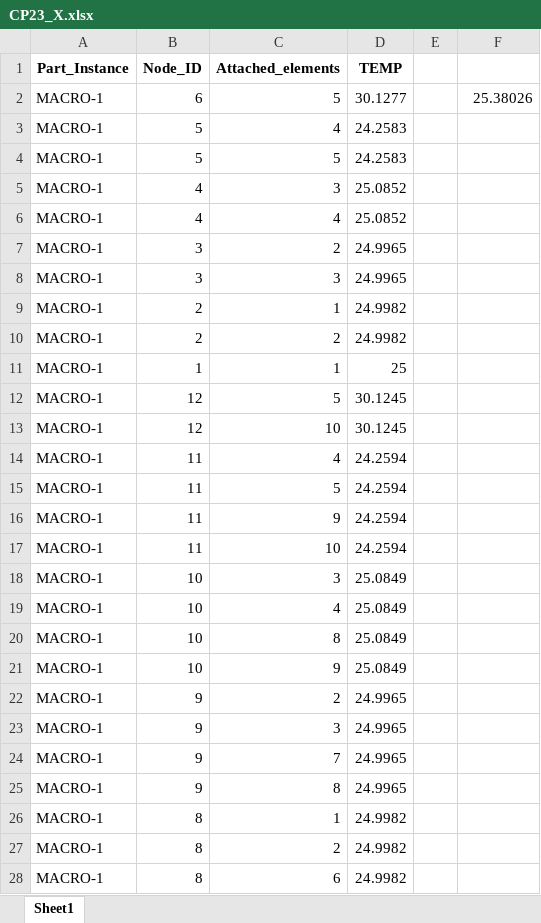
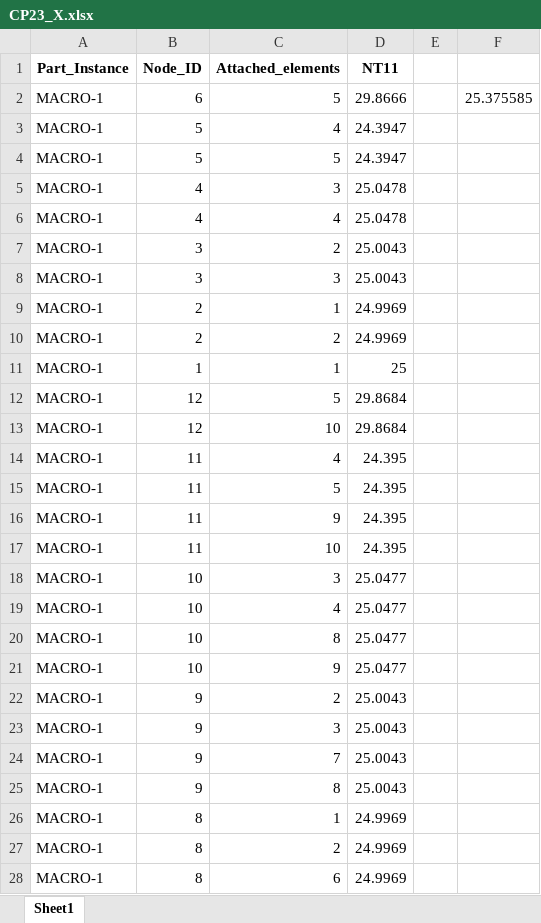
Before and after one commit to W2412/Project_DFE2, an Excel workbook: Properties/CP23_X.xlsx, sheet Sheet1, drawn as a sheet; only a part is shown; values as stored, in another font and other column widths than the file's, no borders; the diff covers the shown part only; the diff names each change by its address in the sheet, - before the commit and + after, or states it on an @@ line.

```diff
--- a/Properties/CP23_X.xlsx (sheet Sheet1)
+++ b/Properties/CP23_X.xlsx (sheet Sheet1)
-D1: TEMP
+D1: NT11
-D2 (NT11): 30.1277
+D2 (NT11): 29.8666
-F2: 25.38026
+F2: 25.375585
-D3:D4 (NT11): 24.2583
+D3:D4 (NT11): 24.3947
-D5:D6 (NT11): 25.0852
+D5:D6 (NT11): 25.0478
-D7:D8 (NT11): 24.9965
+D7:D8 (NT11): 25.0043
-D9:D10 (NT11): 24.9982
+D9:D10 (NT11): 24.9969
-D12:D13 (NT11): 30.1245
+D12:D13 (NT11): 29.8684
-D14:D17 (NT11): 24.2594
+D14:D17 (NT11): 24.395
-D18:D21 (NT11): 25.0849
+D18:D21 (NT11): 25.0477
-D22:D25 (NT11): 24.9965
+D22:D25 (NT11): 25.0043
-D26:D28 (NT11): 24.9982
+D26:D28 (NT11): 24.9969
```
Also changed, not shown: 64 edited cells elsewhere in this sheet, Properties/CP12_X.xlsx, Properties/Properties_Carbon_PEEK.xlsx, 9 other files.
